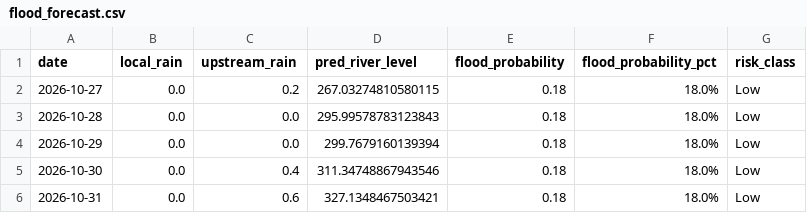
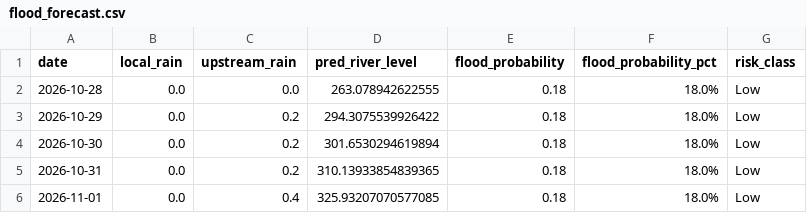
Before and after one commit to kgyb02/Matsya-Flood-detector, a CSV file: backend/flood_detector/flood_forecast.csv, drawn as a sheet.

```diff
--- a/backend/flood_detector/flood_forecast.csv
+++ b/backend/flood_detector/flood_forecast.csv
@@ -1,6 +1,6 @@
 date,local_rain,upstream_rain,pred_river_level,flood_probability,flood_probability_pct,risk_class
-2026-10-27,0.0,0.2,267.03274810580115,0.18,18.0%,Low
-2026-10-28,0.0,0.0,295.99578783123843,0.18,18.0%,Low
-2026-10-29,0.0,0.0,299.7679160139394,0.18,18.0%,Low
-2026-10-30,0.0,0.4,311.34748867943546,0.18,18.0%,Low
-2026-10-31,0.0,0.6,327.1348467503421,0.18,18.0%,Low
+2026-10-28,0.0,0.0,263.078942622555,0.18,18.0%,Low
+2026-10-29,0.0,0.2,294.3075539926422,0.18,18.0%,Low
+2026-10-30,0.0,0.2,301.6530294619894,0.18,18.0%,Low
+2026-10-31,0.0,0.2,310.13933854839365,0.18,18.0%,Low
+2026-11-01,0.0,0.4,325.93207070577085,0.18,18.0%,Low
```
Also changed, not shown: backend/csv_generator/flood_prediction.csv, 3 other files.
